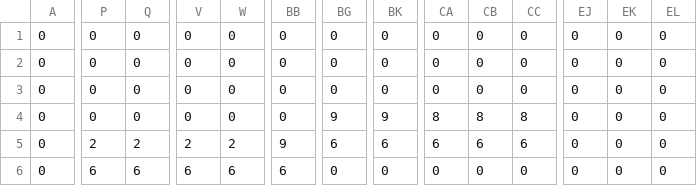
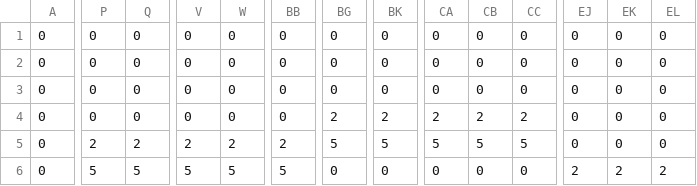
Before and after one commit to njten/java_projekt, a CSV file: src/main/resources/levels/lvl03.csv, drawn as a sheet; only a part is shown, gaps mark what is left out; the diff covers the shown part only; the diff names each change by its address in the sheet, - before the commit and + after, or states it on an @@ line.

```diff
--- a/src/main/resources/levels/lvl03.csv
+++ b/src/main/resources/levels/lvl03.csv
-BG4: 9
+BG4: 2
-BK4: 9
+BK4: 2
-CA4: 8
+CA4: 2
-CB4: 8
+CB4: 2
-CC4: 8
+CC4: 2
-BB5: 9
+BB5: 2
-BG5: 6
+BG5: 5
-BK5: 6
+BK5: 5
-CA5: 6
+CA5: 5
-CB5: 6
+CB5: 5
-CC5: 6
+CC5: 5
-P6: 6
+P6: 5
-Q6: 6
+Q6: 5
-V6: 6
+V6: 5
-W6: 6
+W6: 5
-BB6: 6
+BB6: 5
-EJ6: 0
+EJ6: 2
-EK6: 0
+EK6: 2
-EL6: 0
+EL6: 2
```
Also changed, not shown: 103 edited cells elsewhere in this file, src/main/resources/levels/lvl01.csv, src/main/resources/levels/lvl02.csv, 9 other files.
